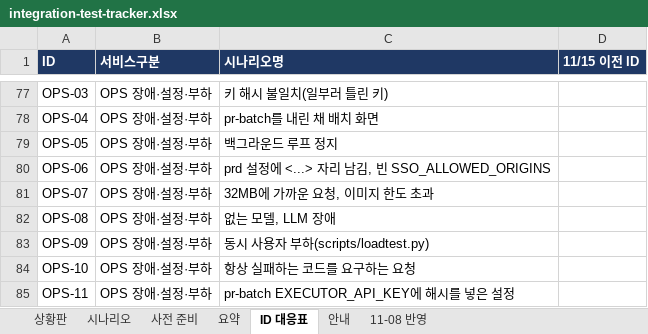
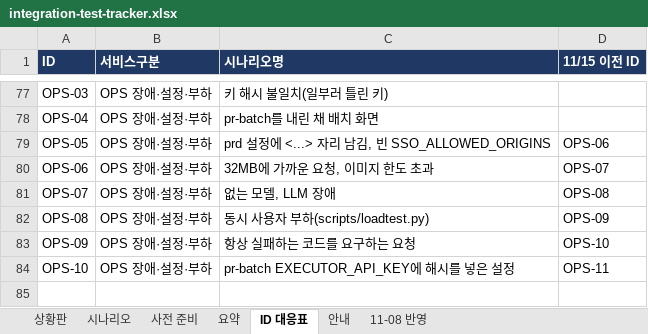
Before and after one commit to KimHwaJin/pr-agentic-service, an Excel workbook: docs/integration-test/integration-test-tracker.xlsx, sheet ID 대응표, drawn as a sheet; only a part is shown, gaps mark what is left out; values as stored, in another font and other column widths than the file's, no borders; the diff names each change by its address in the sheet, - before the commit and + after, or states it on an @@ line.

```diff
--- a/docs/integration-test/integration-test-tracker.xlsx (sheet ID 대응표)
+++ b/docs/integration-test/integration-test-tracker.xlsx (sheet ID 대응표)
-C79 (시나리오명): 백그라운드 루프 정지
+C79 (시나리오명): prd 설정에 <...> 자리 남김, 빈 SSO_ALLOWED_ORIGINS
-D79 (11/15 이전 ID): (empty)
+D79 (11/15 이전 ID): OPS-06
-C80 (시나리오명): prd 설정에 <...> 자리 남김, 빈 SSO_ALLOWED_ORIGINS
+C80 (시나리오명): 32MB에 가까운 요청, 이미지 한도 초과
-D80 (11/15 이전 ID): (empty)
+D80 (11/15 이전 ID): OPS-07
-C81 (시나리오명): 32MB에 가까운 요청, 이미지 한도 초과
+C81 (시나리오명): 없는 모델, LLM 장애
-D81 (11/15 이전 ID): (empty)
+D81 (11/15 이전 ID): OPS-08
-C82 (시나리오명): 없는 모델, LLM 장애
+C82 (시나리오명): 동시 사용자 부하(scripts/loadtest.py)
-D82 (11/15 이전 ID): (empty)
+D82 (11/15 이전 ID): OPS-09
-C83 (시나리오명): 동시 사용자 부하(scripts/loadtest.py)
+C83 (시나리오명): 항상 실패하는 코드를 요구하는 요청
-D83 (11/15 이전 ID): (empty)
+D83 (11/15 이전 ID): OPS-10
-C84 (시나리오명): 항상 실패하는 코드를 요구하는 요청
+C84 (시나리오명): pr-batch EXECUTOR_API_KEY에 해시를 넣은 설정
-D84 (11/15 이전 ID): (empty)
+D84 (11/15 이전 ID): OPS-11
-row 85: OPS-11 | OPS 장애·설정·부하 | pr-batch EXECUTOR_API_KEY에 해시를 넣은 설정
```
Also changed, not shown: sheet 상황판, sheet 시나리오, sheet 안내, sheet 11-08 반영, docs/integration-test/tc-assignee-plan.xlsx, 10 other files.
